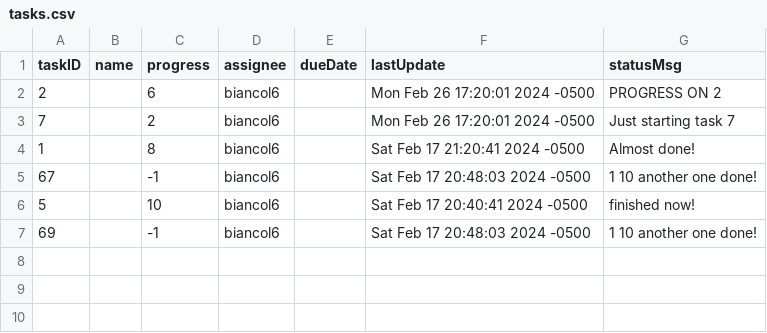
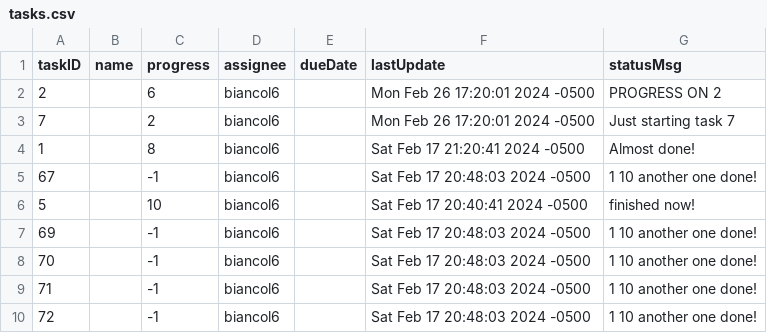
Before and after one commit to nbiancolin/wiki-updater, a CSV file: tasks.csv, drawn as a sheet; the diff names each change by its address in the sheet, - before the commit and + after, or states it on an @@ line.

```diff
--- a/tasks.csv
+++ b/tasks.csv
+row 8: 70 |  | -1 | biancol6 |  | Sat Feb 17 20:48:03 2024 -0500 | 1 10 another one done!
+row 9: 71 |  | -1 | biancol6 |  | Sat Feb 17 20:48:03 2024 -0500 | 1 10 another one done!
+row 10: 72 |  | -1 | biancol6 |  | Sat Feb 17 20:48:03 2024 -0500 | 1 10 another one done!
```
Also changed, not shown: 6 other files.
